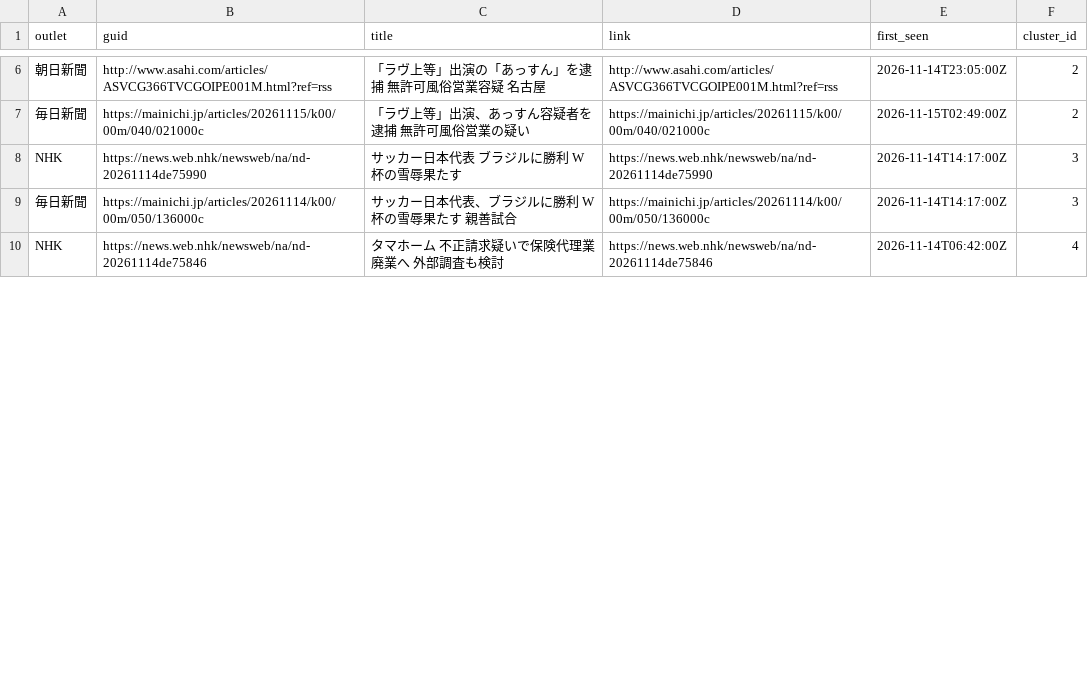
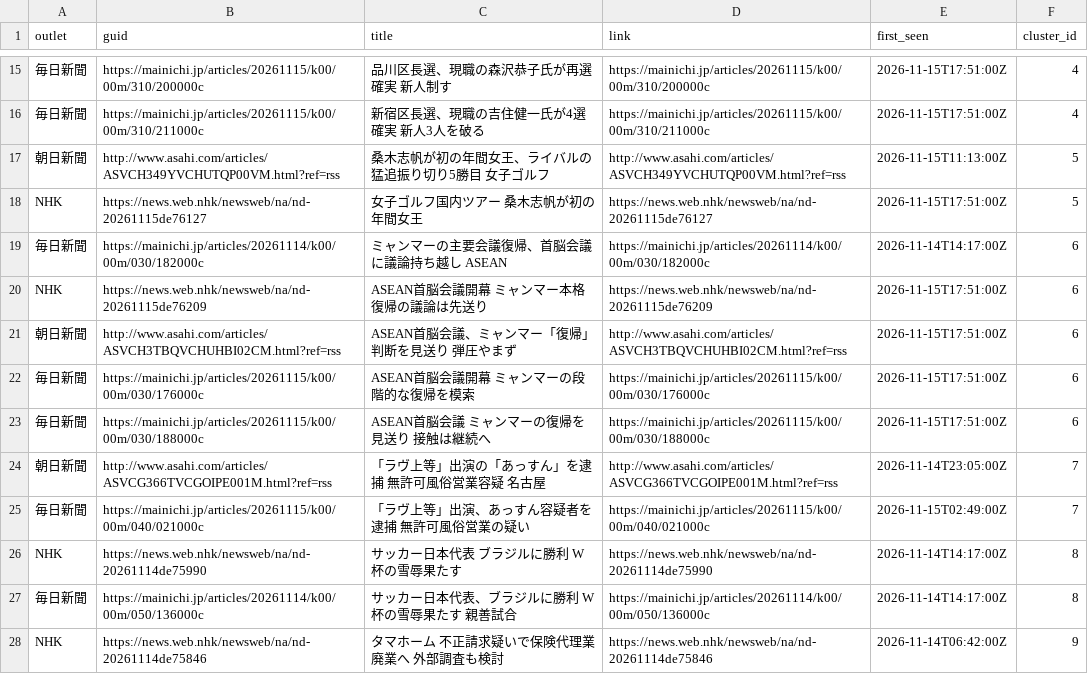
Before and after one commit to twill3c/midashi-sanmenkyo, a CSV file: data/processed/clusters.csv, drawn as a sheet; only a part is shown, gaps mark what is left out; addresses are those after the commit; the diff covers the shown part only; the diff names each change by its address in the sheet, - before the commit and + after, or states it on an @@ line.

```diff
--- a/data/processed/clusters.csv
+++ b/data/processed/clusters.csv
+row 15: 毎日新聞 | https://mainichi.jp/articles/20261115/k00/00m/310/200000c | 品川区長選、現職の森沢恭子氏が再選確実 新人制す | https://mainichi.jp/articles/20261115/k00/00m/310/200000c | 2026-11-15T17:51:00Z | 4
+row 16: 毎日新聞 | https://mainichi.jp/articles/20261115/k00/00m/310/211000c | 新宿区長選、現職の吉住健一氏が4選確実 新人3人を破る | https://mainichi.jp/articles/20261115/k00/00m/310/211000c | 2026-11-15T17:51:00Z | 4
+row 17: 朝日新聞 | http://www.asahi.com/articles/ASVCH349YVCHUTQP00VM.html?ref=rss | 桑木志帆が初の年間女王、ライバルの猛追振り切り5勝目 女子ゴルフ | http://www.asahi.com/articles/ASVCH349YVCHUTQP00VM.html?ref=rss | 2026-11-15T11:13:00Z | 5
+row 18: NHK | https://news.web.nhk/newsweb/na/nd-20261115de76127 | 女子ゴルフ国内ツアー 桑木志帆が初の年間女王 | https://news.web.nhk/newsweb/na/nd-20261115de76127 | 2026-11-15T17:51:00Z | 5
+row 19: 毎日新聞 | https://mainichi.jp/articles/20261114/k00/00m/030/182000c | ミャンマーの主要会議復帰、首脳会議に議論持ち越し ASEAN | https://mainichi.jp/articles/20261114/k00/00m/030/182000c | 2026-11-14T14:17:00Z | 6
+row 20: NHK | https://news.web.nhk/newsweb/na/nd-20261115de76209 | ASEAN首脳会議開幕 ミャンマー本格復帰の議論は先送り | https://news.web.nhk/newsweb/na/nd-20261115de76209 | 2026-11-15T17:51:00Z | 6
+row 21: 朝日新聞 | http://www.asahi.com/articles/ASVCH3TBQVCHUHBI02CM.html?ref=rss | ASEAN首脳会議、ミャンマー「復帰」判断を見送り 弾圧やまず | http://www.asahi.com/articles/ASVCH3TBQVCHUHBI02CM.html?ref=rss | 2026-11-15T17:51:00Z | 6
+row 22: 毎日新聞 | https://mainichi.jp/articles/20261115/k00/00m/030/176000c | ASEAN首脳会議開幕 ミャンマーの段階的な復帰を模索 | https://mainichi.jp/articles/20261115/k00/00m/030/176000c | 2026-11-15T17:51:00Z | 6
+row 23: 毎日新聞 | https://mainichi.jp/articles/20261115/k00/00m/030/188000c | ASEAN首脳会議 ミャンマーの復帰を見送り 接触は継続へ | https://mainichi.jp/articles/20261115/k00/00m/030/188000c | 2026-11-15T17:51:00Z | 6
-F24:F25 (cluster_id): 2
+F24:F25 (cluster_id): 7
-F26:F27 (cluster_id): 3
+F26:F27 (cluster_id): 8
-F28 (cluster_id): 4
+F28 (cluster_id): 9
```
Also changed, not shown: 9 added rows and 14 edited cells elsewhere in this file, data/ledger.csv, data/processed/stats.csv, 5 other files.
